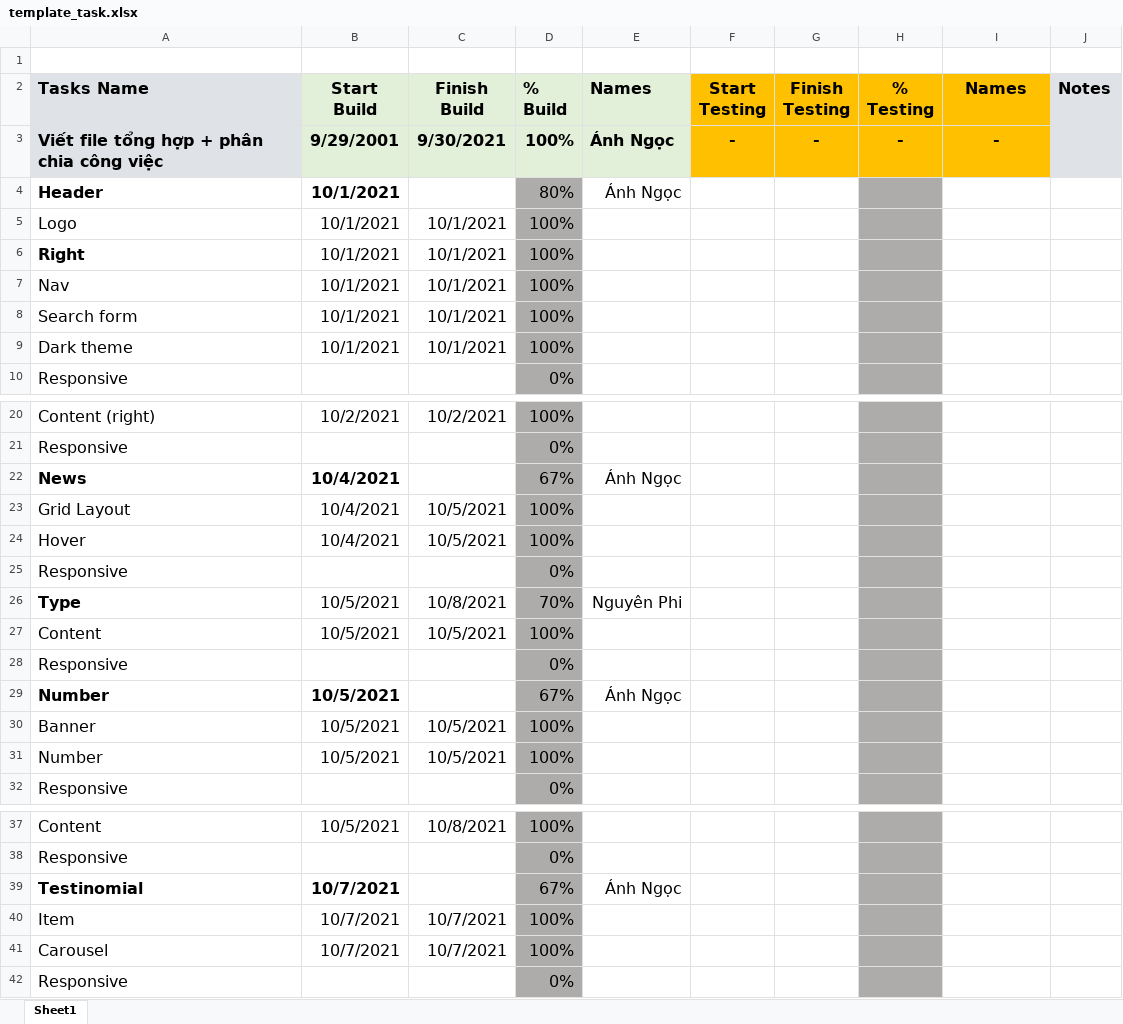
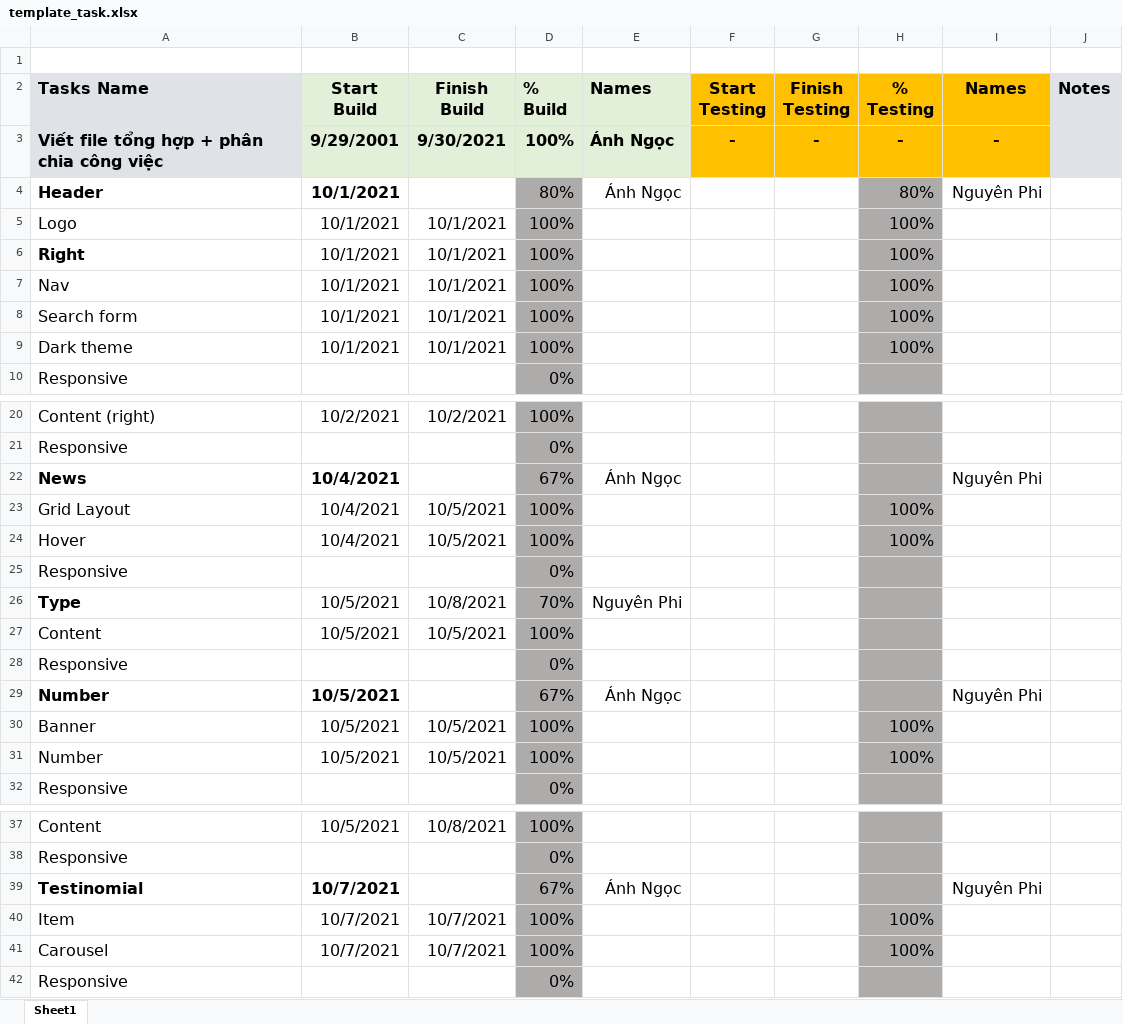
Before and after one commit to sarah-phan/Diner, an Excel workbook: Task Template/template_task.xlsx, sheet Sheet1, drawn as a sheet; only a part is shown, gaps mark what is left out; values as stored, in another font and other column widths than the file's, no borders; conditional formats not drawn; the diff names each change by its address in the sheet, - before the commit and + after, or states it on an @@ line.

Commit message:
fix loi

```diff
--- a/Task Template/template_task.xlsx (sheet Sheet1)
+++ b/Task Template/template_task.xlsx (sheet Sheet1)
-H4 (% Testing): (empty)
+H4 (% Testing): 80%
-I4 (Names): (empty)
+I4 (Names): Nguyên Phi
-H5:H9 (% Testing): (empty)
+H5:H9 (% Testing): 100%
-I22 (Names): (empty)
+I22 (Names): Nguyên Phi
-H23:H24 (% Testing): (empty)
+H23:H24 (% Testing): 100%
-I29 (Names): (empty)
+I29 (Names): Nguyên Phi
-H30:H31 (% Testing): (empty)
+H30:H31 (% Testing): 100%
-I39 (Names): (empty)
+I39 (Names): Nguyên Phi
-H40:H41 (% Testing): (empty)
+H40:H41 (% Testing): 100%
```
